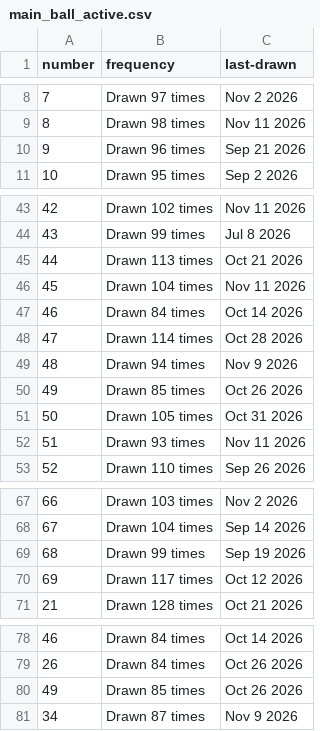
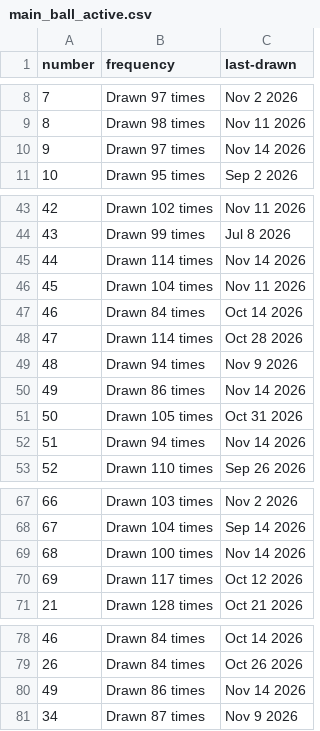
Before and after one commit to kv-hearst/powerball, a CSV file: data/main_ball_active.csv, drawn as a sheet; only a part is shown, gaps mark what is left out.

```diff
--- a/data/main_ball_active.csv
+++ b/data/main_ball_active.csv
@@ -9,3 +9,3 @@ number,frequency,last-drawn
 8,Drawn 98 times,Nov 11 2026
-9,Drawn 96 times,Sep 21 2026
+9,Drawn 97 times,Nov 14 2026
 10,Drawn 95 times,Sep 2 2026
@@ -44,3 +44,3 @@ number,frequency,last-drawn
 43,Drawn 99 times,Jul 8 2026
-44,Drawn 113 times,Oct 21 2026
+44,Drawn 114 times,Nov 14 2026
 45,Drawn 104 times,Nov 11 2026
@@ -49,5 +49,5 @@ number,frequency,last-drawn
 48,Drawn 94 times,Nov 9 2026
-49,Drawn 85 times,Oct 26 2026
+49,Drawn 86 times,Nov 14 2026
 50,Drawn 105 times,Oct 31 2026
-51,Drawn 93 times,Nov 11 2026
+51,Drawn 94 times,Nov 14 2026
 52,Drawn 110 times,Sep 26 2026
@@ -68,3 +68,3 @@ number,frequency,last-drawn
 67,Drawn 104 times,Sep 14 2026
-68,Drawn 99 times,Sep 19 2026
+68,Drawn 100 times,Nov 14 2026
 69,Drawn 117 times,Oct 12 2026
@@ -79,3 +79,3 @@ number,frequency,last-drawn
 26,Drawn 84 times,Oct 26 2026
-49,Drawn 85 times,Oct 26 2026
+49,Drawn 86 times,Nov 14 2026
 34,Drawn 87 times,Nov 9 2026
```
Also changed, not shown: data/main_ball.csv, data/main_ball_cleaned.csv, 4 other files.
